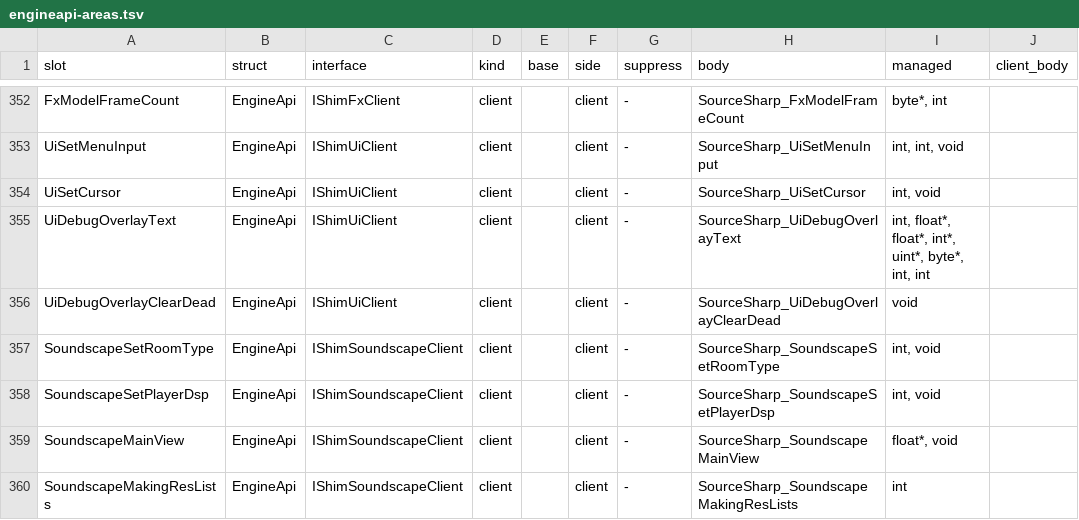
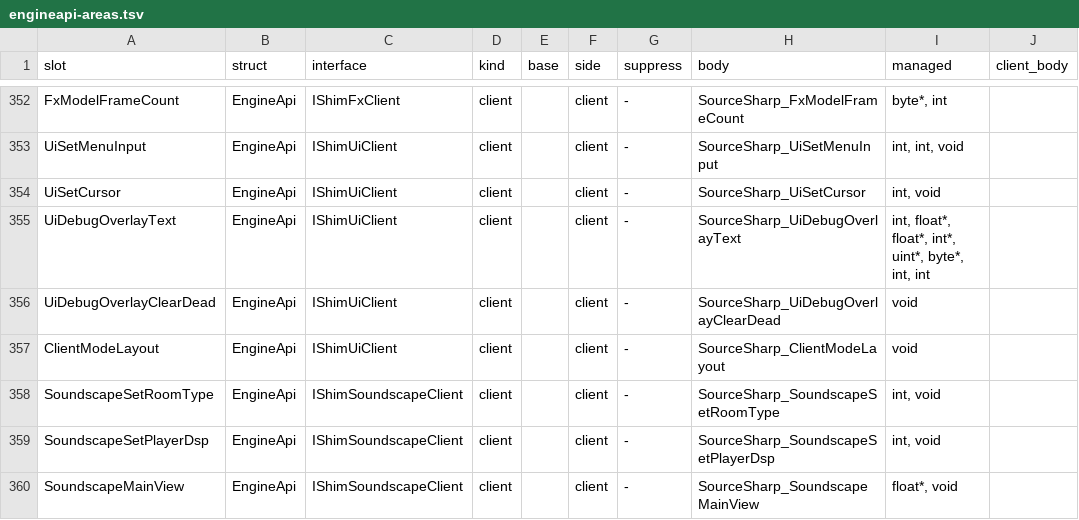
Before and after one commit to muflub/source-sdk-sharp, a TSV file: docs/engineapi-areas.tsv, drawn as a sheet; only a part is shown, gaps mark what is left out; the shorter side is filled out with more unchanged rows; the diff names each change by its address in the sheet, - before the commit and + after, or states it on an @@ line.

```diff
--- a/docs/engineapi-areas.tsv
+++ b/docs/engineapi-areas.tsv
+row 357: ClientModeLayout | EngineApi | IShimUiClient | client |  | client | - | SourceSharp_ClientModeLayout | void
```
Also changed, not shown: docs/shim-scope/client/shell_client.cpp.fnmap.tsv, 50 other files.
